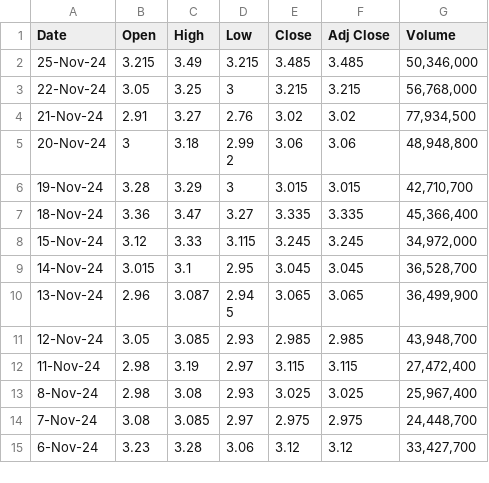
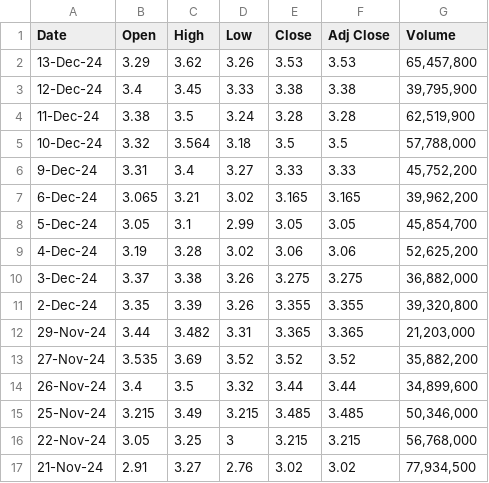
Before and after one commit to ericcardinal99/SmartTrader_App, a CSV file: data_set/NVDQpricehistory.csv, drawn as a sheet; only a part is shown; the shorter side is filled out with more unchanged rows; the diff names each change by its address in the sheet, - before the commit and + after, or states it on an @@ line.

```diff
--- a/data_set/NVDQpricehistory.csv
+++ b/data_set/NVDQpricehistory.csv
+row 2: 13-Dec-24 | 3.29 | 3.62 | 3.26 | 3.53 | 3.53 | 65,457,800
+row 3: 12-Dec-24 | 3.4 | 3.45 | 3.33 | 3.38 | 3.38 | 39,795,900
+row 4: 11-Dec-24 | 3.38 | 3.5 | 3.24 | 3.28 | 3.28 | 62,519,900
+row 5: 10-Dec-24 | 3.32 | 3.564 | 3.18 | 3.5 | 3.5 | 57,788,000
+row 6: 9-Dec-24 | 3.31 | 3.4 | 3.27 | 3.33 | 3.33 | 45,752,200
+row 7: 6-Dec-24 | 3.065 | 3.21 | 3.02 | 3.165 | 3.165 | 39,962,200
+row 8: 5-Dec-24 | 3.05 | 3.1 | 2.99 | 3.05 | 3.05 | 45,854,700
+row 9: 4-Dec-24 | 3.19 | 3.28 | 3.02 | 3.06 | 3.06 | 52,625,200
+row 10: 3-Dec-24 | 3.37 | 3.38 | 3.26 | 3.275 | 3.275 | 36,882,000
+row 11: 2-Dec-24 | 3.35 | 3.39 | 3.26 | 3.355 | 3.355 | 39,320,800
+row 12: 29-Nov-24 | 3.44 | 3.482 | 3.31 | 3.365 | 3.365 | 21,203,000
+row 13: 27-Nov-24 | 3.535 | 3.69 | 3.52 | 3.52 | 3.52 | 35,882,200
+row 14: 26-Nov-24 | 3.4 | 3.5 | 3.32 | 3.44 | 3.44 | 34,899,600
```
Also changed, not shown: data_set/NVIDIApricehistory.csv, 1 other file.
